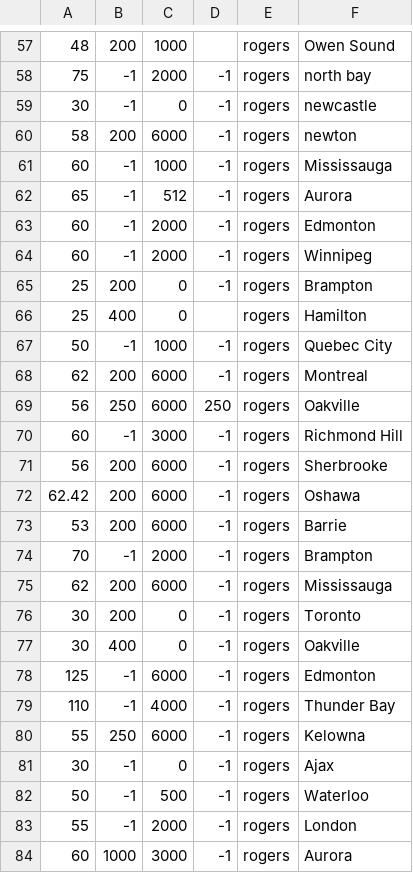
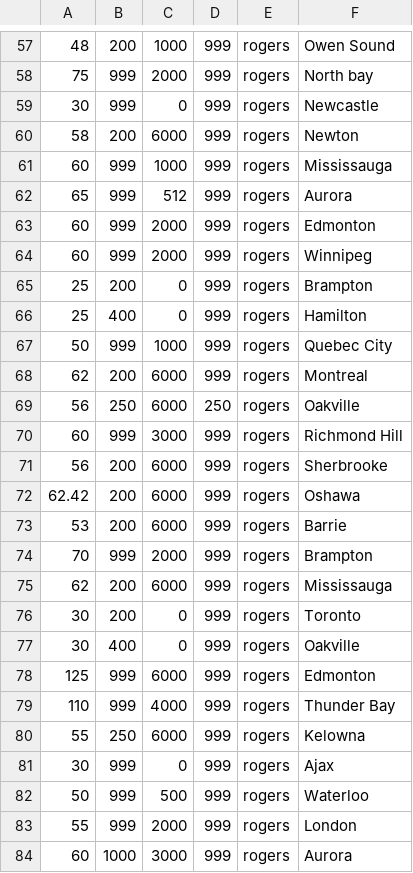
Before and after one commit to himanz/waysweet, a CSV file: db/data.csv, drawn as a sheet; only a part is shown, gaps mark what is left out; the diff covers the shown part only.

```diff
--- a/db/data.csv
+++ b/db/data.csv
@@ -57,28 +57,28 @@
-48,200,1000,,rogers,Owen Sound
-75,-1,2000,-1,rogers,north bay
-30,-1,0,-1,rogers,newcastle
-58,200,6000,-1,rogers,newton
-60,-1,1000,-1,rogers,Mississauga
-65,-1,512,-1,rogers,Aurora
-60,-1,2000,-1,rogers,Edmonton
-60,-1,2000,-1,rogers,Winnipeg
-25,200,0,-1,rogers,Brampton
-25,400,0,,rogers,Hamilton
-50,-1,1000,-1,rogers,Quebec City
-62,200,6000,-1,rogers,Montreal
+48,200,1000,999,rogers,Owen Sound
+75,999,2000,999,rogers,North bay
+30,999,0,999,rogers,Newcastle
+58,200,6000,999,rogers,Newton
+60,999,1000,999,rogers,Mississauga
+65,999,512,999,rogers,Aurora
+60,999,2000,999,rogers,Edmonton
+60,999,2000,999,rogers,Winnipeg
+25,200,0,999,rogers,Brampton
+25,400,0,999,rogers,Hamilton
+50,999,1000,999,rogers,Quebec City
+62,200,6000,999,rogers,Montreal
 56,250,6000,250,rogers,Oakville
-60,-1,3000,-1,rogers,Richmond Hill
-56,200,6000,-1,rogers,Sherbrooke
-62.42,200,6000,-1,rogers,Oshawa
-53,200,6000,-1,rogers,Barrie
-70,-1,2000,-1,rogers,Brampton
-62,200,6000,-1,rogers,Mississauga
-30,200,0,-1,rogers,Toronto
-30,400,0,-1,rogers,Oakville
-125,-1,6000,-1,rogers,Edmonton
-110,-1,4000,-1,rogers,Thunder Bay
-55,250,6000,-1,rogers,Kelowna
-30,-1,0,-1,rogers,Ajax
-50,-1,500,-1,rogers,Waterloo
-55,-1,2000,-1,rogers,London
-60,1000,3000,-1,rogers,Aurora
+60,999,3000,999,rogers,Richmond Hill
+56,200,6000,999,rogers,Sherbrooke
+62.42,200,6000,999,rogers,Oshawa
+53,200,6000,999,rogers,Barrie
+70,999,2000,999,rogers,Brampton
+62,200,6000,999,rogers,Mississauga
+30,200,0,999,rogers,Toronto
+30,400,0,999,rogers,Oakville
+125,999,6000,999,rogers,Edmonton
+110,999,4000,999,rogers,Thunder Bay
+55,250,6000,999,rogers,Kelowna
+30,999,0,999,rogers,Ajax
+50,999,500,999,rogers,Waterloo
+55,999,2000,999,rogers,London
+60,1000,3000,999,rogers,Aurora
```
Also changed, not shown: 85 edited cells elsewhere in this file, 2 other files.
